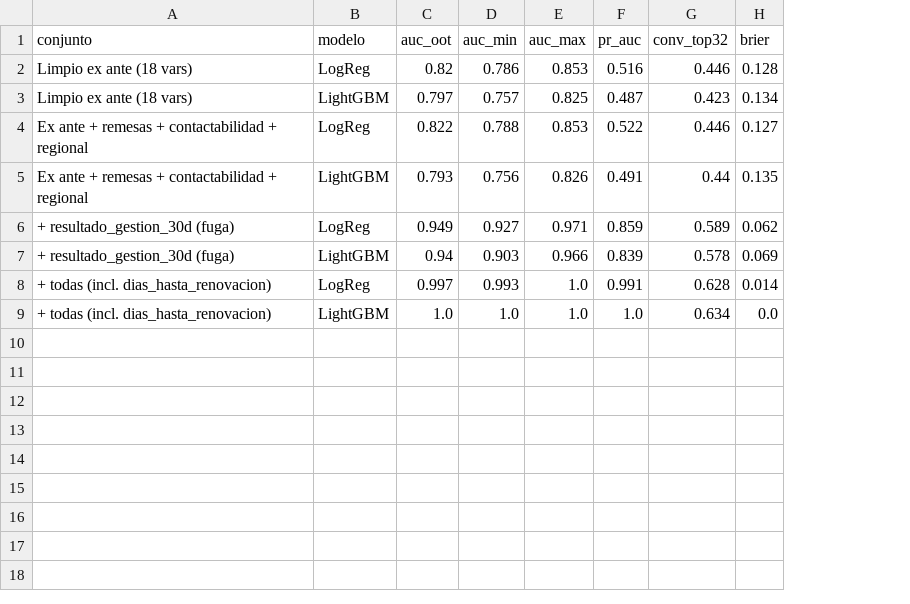
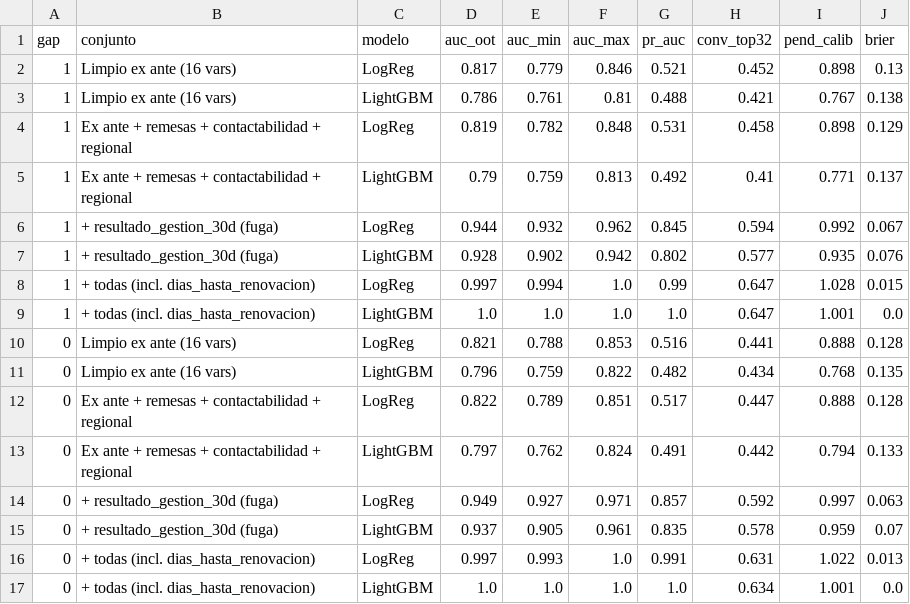
Before and after one commit to DavinsonA/bancow, a CSV file: work/output/replica_modelos_oot.csv, drawn as a sheet; removed rows and columns are numbered as before the commit, all else as after; the diff names each change by its address in the sheet, - before the commit and + after, or states it on an @@ line.

```diff
--- a/work/output/replica_modelos_oot.csv
+++ b/work/output/replica_modelos_oot.csv
+column A (gap), row 10: 0; rows 12-17: all 0
+column I (pend_calib), row 10: 0.888; rows 12-17: 0.888 | 0.794 | 0.997 | 0.959 | 1.022 | 1.001
+row 2: 1 | Limpio ex ante (16 vars) | LogReg | 0.817 | 0.779 | 0.846 | 0.521 | 0.452 | 0.898 | 0.13
+row 3: 1 | Limpio ex ante (16 vars) | LightGBM | 0.786 | 0.761 | 0.81 | 0.488 | 0.421 | 0.767 | 0.138
+row 4: 1 | Ex ante + remesas + contactabilidad + regional | LogReg | 0.819 | 0.782 | 0.848 | 0.531 | 0.458 | 0.898 | 0.129
+row 5: 1 | Ex ante + remesas + contactabilidad + regional | LightGBM | 0.79 | 0.759 | 0.813 | 0.492 | 0.41 | 0.771 | 0.137
+row 6: 1 | + resultado_gestion_30d (fuga) | LogReg | 0.944 | 0.932 | 0.962 | 0.845 | 0.594 | 0.992 | 0.067
+row 7: 1 | + resultado_gestion_30d (fuga) | LightGBM | 0.928 | 0.902 | 0.942 | 0.802 | 0.577 | 0.935 | 0.076
+row 8: 1 | + todas (incl. dias_hasta_renovacion) | LogReg | 0.997 | 0.994 | 1.0 | 0.99 | 0.647 | 1.028 | 0.015
+row 9: 1 | + todas (incl. dias_hasta_renovacion) | LightGBM | 1.0 | 1.0 | 1.0 | 1.0 | 0.647 | 1.001 | 0.0
-B10 (conjunto): Limpio ex ante (18 vars)
+B10 (conjunto): Limpio ex ante (16 vars)
-D10 (auc_oot): 0.82
+D10 (auc_oot): 0.821
-E10 (auc_min): 0.786
+E10 (auc_min): 0.788
-H10 (conv_top32): 0.446
+H10 (conv_top32): 0.441
-row 3: Limpio ex ante (18 vars) | LightGBM | 0.797 | 0.757 | 0.825 | 0.487 | 0.423 | 0.134
+row 11: 0 | Limpio ex ante (16 vars) | LightGBM | 0.796 | 0.759 | 0.822 | 0.482 | 0.434 | 0.768 | 0.135
-E12 (auc_min): 0.788
+E12 (auc_min): 0.789
-F12 (auc_max): 0.853
+F12 (auc_max): 0.851
-G12 (pr_auc): 0.522
+G12 (pr_auc): 0.517
-H12 (conv_top32): 0.446
+H12 (conv_top32): 0.447
-J12 (brier): 0.127
+J12 (brier): 0.128
-D13 (auc_oot): 0.793
+D13 (auc_oot): 0.797
-E13 (auc_min): 0.756
+E13 (auc_min): 0.762
-F13 (auc_max): 0.826
+F13 (auc_max): 0.824
-H13 (conv_top32): 0.44
+H13 (conv_top32): 0.442
-J13 (brier): 0.135
+J13 (brier): 0.133
-G14 (pr_auc): 0.859
+G14 (pr_auc): 0.857
-H14 (conv_top32): 0.589
+H14 (conv_top32): 0.592
-J14 (brier): 0.062
+J14 (brier): 0.063
-D15 (auc_oot): 0.94
+D15 (auc_oot): 0.937
-E15 (auc_min): 0.903
+E15 (auc_min): 0.905
-F15 (auc_max): 0.966
+F15 (auc_max): 0.961
-G15 (pr_auc): 0.839
+G15 (pr_auc): 0.835
-J15 (brier): 0.069
+J15 (brier): 0.07
-H16 (conv_top32): 0.628
+H16 (conv_top32): 0.631
-J16 (brier): 0.014
+J16 (brier): 0.013
```
Also changed, not shown: work/output/calibracion_LightGBM.csv, work/output/calibracion_LogReg.csv, 14 other files.
